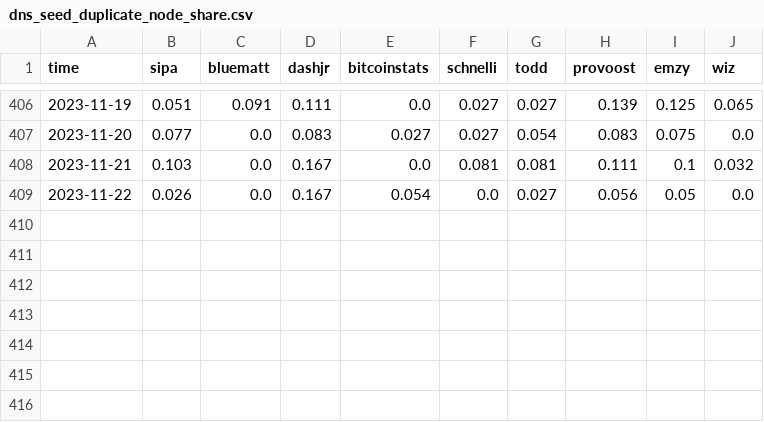
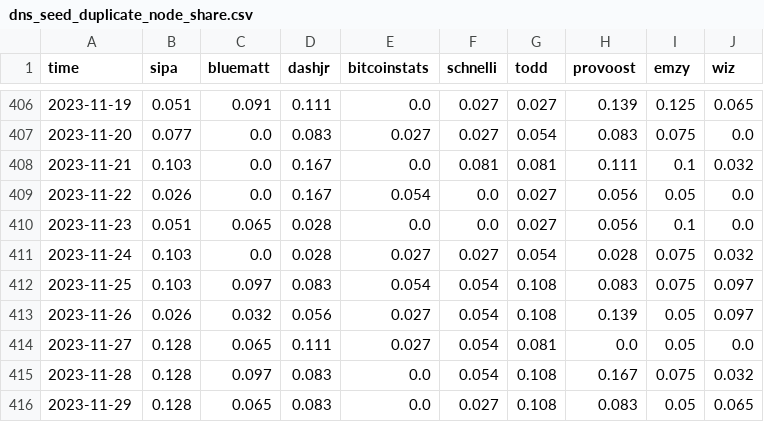
Before and after one commit to virtu/p2p-metrics, a CSV file: dns_seed_duplicate_node_share.csv, drawn as a sheet; only a part is shown, gaps mark what is left out; the diff names each change by its address in the sheet, - before the commit and + after, or states it on an @@ line.

```diff
--- a/dns_seed_duplicate_node_share.csv
+++ b/dns_seed_duplicate_node_share.csv
+row 410: 2023-11-23 | 0.051 | 0.065 | 0.028 | 0.0 | 0.0 | 0.027 | 0.056 | 0.1 | 0.0
+row 411: 2023-11-24 | 0.103 | 0.0 | 0.028 | 0.027 | 0.027 | 0.054 | 0.028 | 0.075 | 0.032
+row 412: 2023-11-25 | 0.103 | 0.097 | 0.083 | 0.054 | 0.054 | 0.108 | 0.083 | 0.075 | 0.097
+row 413: 2023-11-26 | 0.026 | 0.032 | 0.056 | 0.027 | 0.054 | 0.108 | 0.139 | 0.05 | 0.097
+row 414: 2023-11-27 | 0.128 | 0.065 | 0.111 | 0.027 | 0.054 | 0.081 | 0.0 | 0.05 | 0.0
+row 415: 2023-11-28 | 0.128 | 0.097 | 0.083 | 0.0 | 0.054 | 0.108 | 0.167 | 0.075 | 0.032
+row 416: 2023-11-29 | 0.128 | 0.065 | 0.083 | 0.0 | 0.027 | 0.108 | 0.083 | 0.05 | 0.065
```
Also changed, not shown: dns_seed_pristine_node_share.csv, dns_seed_reachable_node_share.csv, 16 other files.
